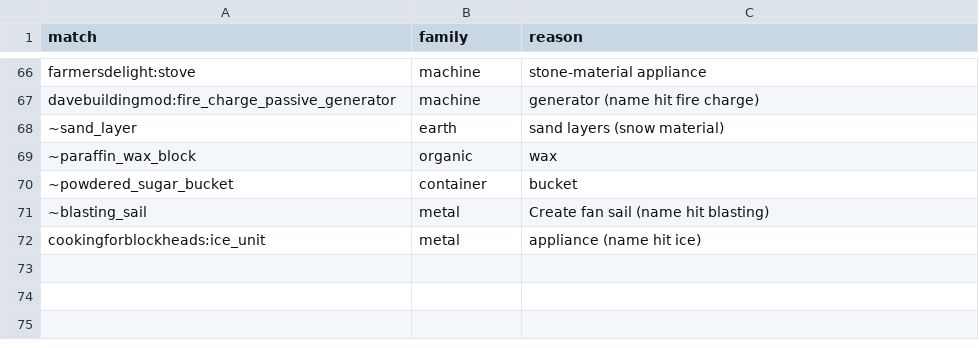
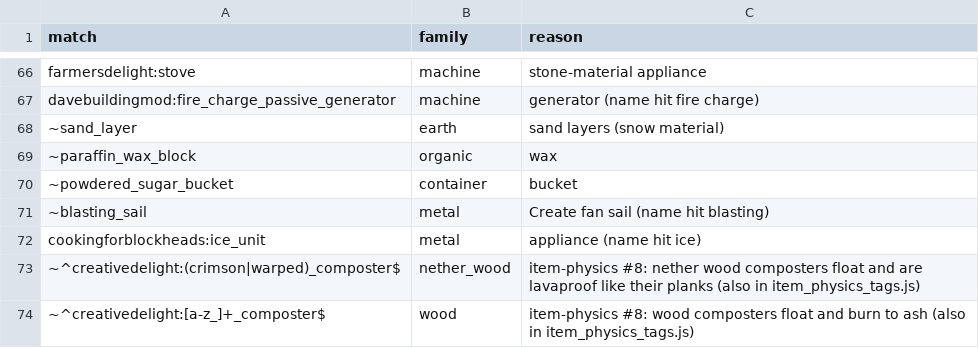
Before and after one commit to SaintAlfonzo/CreativeEngineering, a CSV file: tools/item_physics_overrides.csv, drawn as a sheet; only a part is shown, gaps mark what is left out; the diff names each change by its address in the sheet, - before the commit and + after, or states it on an @@ line.

```diff
--- a/tools/item_physics_overrides.csv
+++ b/tools/item_physics_overrides.csv
+row 73: ~^creativedelight:(crimson|warped)_composter$ | nether_wood | item-physics #8: nether wood composters float and are lavaproof like their planks (also in item_physics_tags.js)
+row 74: ~^creativedelight:[a-z_]+_composter$ | wood | item-physics #8: wood composters float and burn to ash (also in item_physics_tags.js)
```
Also changed, not shown: feature_writeup/todo/rows/creative_mods.csv, feature_writeup/todo/rows/mechanics.csv, 17 other files.
